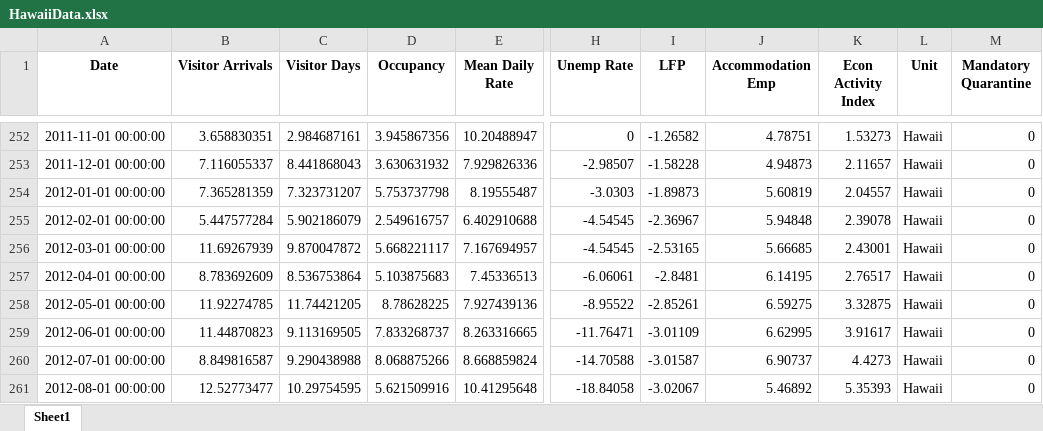
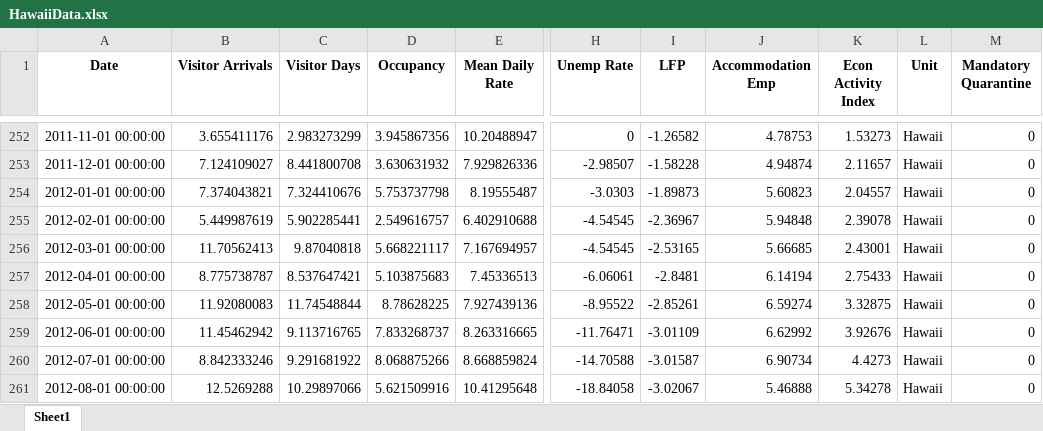
Before and after one commit to jgreathouse9/SynthWorld, an Excel workbook: Paper1/Paper/Data/HawaiiData.xlsx, sheet Sheet1, drawn as a sheet; only a part is shown, gaps mark what is left out; values as stored, in another font and other column widths than the file's, no borders; the diff covers the shown part only; the diff names each change by its address in the sheet, - before the commit and + after, or states it on an @@ line.

```diff
--- a/Paper1/Paper/Data/HawaiiData.xlsx (sheet Sheet1)
+++ b/Paper1/Paper/Data/HawaiiData.xlsx (sheet Sheet1)
-B252 (Visitor Arrivals): 3.658830351
+B252 (Visitor Arrivals): 3.655411176
-C252 (Visitor Days): 2.984687161
+C252 (Visitor Days): 2.983273299
-J252 (Accommodation Emp): 4.78751
+J252 (Accommodation Emp): 4.78753
-B253 (Visitor Arrivals): 7.116055337
+B253 (Visitor Arrivals): 7.124109027
-C253 (Visitor Days): 8.441868043
+C253 (Visitor Days): 8.441800708
-J253 (Accommodation Emp): 4.94873
+J253 (Accommodation Emp): 4.94874
-B254 (Visitor Arrivals): 7.365281359
+B254 (Visitor Arrivals): 7.374043821
-C254 (Visitor Days): 7.323731207
+C254 (Visitor Days): 7.324410676
-J254 (Accommodation Emp): 5.60819
+J254 (Accommodation Emp): 5.60823
-B255 (Visitor Arrivals): 5.447577284
+B255 (Visitor Arrivals): 5.449987619
-C255 (Visitor Days): 5.902186079
+C255 (Visitor Days): 5.902285441
-B256 (Visitor Arrivals): 11.69267939
+B256 (Visitor Arrivals): 11.70562413
-C256 (Visitor Days): 9.870047872
+C256 (Visitor Days): 9.87040818
-B257 (Visitor Arrivals): 8.783692609
+B257 (Visitor Arrivals): 8.775738787
-C257 (Visitor Days): 8.536753864
+C257 (Visitor Days): 8.537647421
-J257 (Accommodation Emp): 6.14195
+J257 (Accommodation Emp): 6.14194
-K257 (Econ Activity Index): 2.76517
+K257 (Econ Activity Index): 2.75433
-B258 (Visitor Arrivals): 11.92274785
+B258 (Visitor Arrivals): 11.92080083
-C258 (Visitor Days): 11.74421205
+C258 (Visitor Days): 11.74548844
-J258 (Accommodation Emp): 6.59275
+J258 (Accommodation Emp): 6.59274
-B259 (Visitor Arrivals): 11.44870823
+B259 (Visitor Arrivals): 11.45462942
-C259 (Visitor Days): 9.113169505
+C259 (Visitor Days): 9.113716765
-J259 (Accommodation Emp): 6.62995
+J259 (Accommodation Emp): 6.62992
-K259 (Econ Activity Index): 3.91617
+K259 (Econ Activity Index): 3.92676
-B260 (Visitor Arrivals): 8.849816587
+B260 (Visitor Arrivals): 8.842333246
-C260 (Visitor Days): 9.290438988
+C260 (Visitor Days): 9.291681922
-J260 (Accommodation Emp): 6.90737
+J260 (Accommodation Emp): 6.90734
-B261 (Visitor Arrivals): 12.52773477
+B261 (Visitor Arrivals): 12.5269288
-C261 (Visitor Days): 10.29754595
+C261 (Visitor Days): 10.29897066
-J261 (Accommodation Emp): 5.46892
+J261 (Accommodation Emp): 5.46888
-K261 (Econ Activity Index): 5.35393
+K261 (Econ Activity Index): 5.34278
```
Also changed, not shown: 616 edited cells elsewhere in this sheet.
